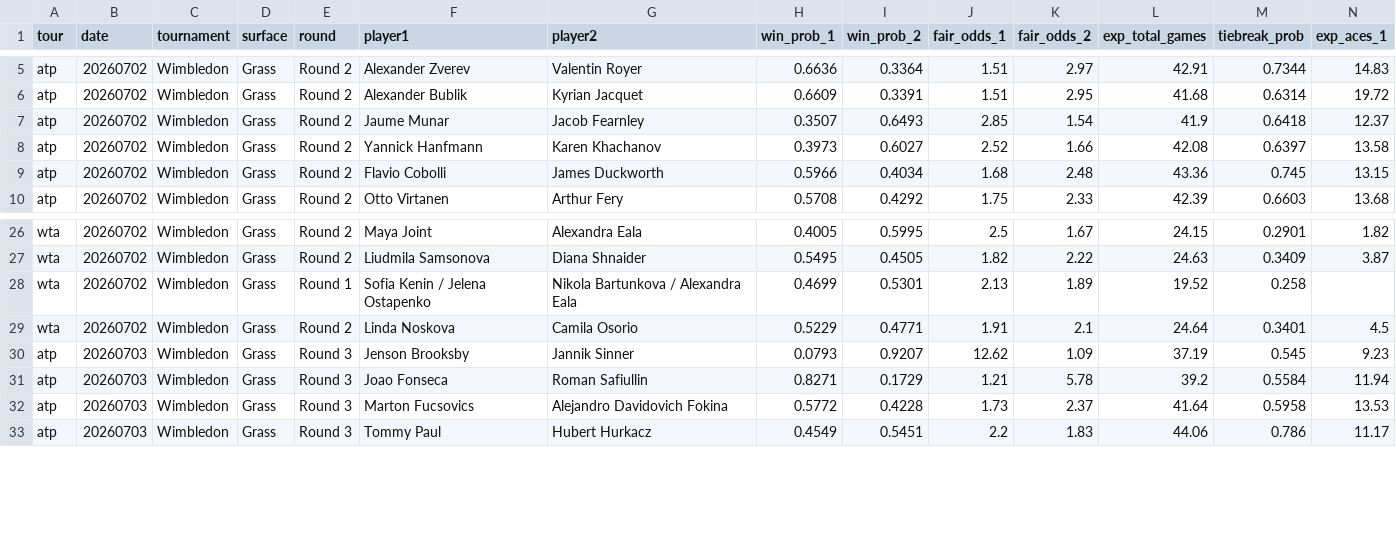
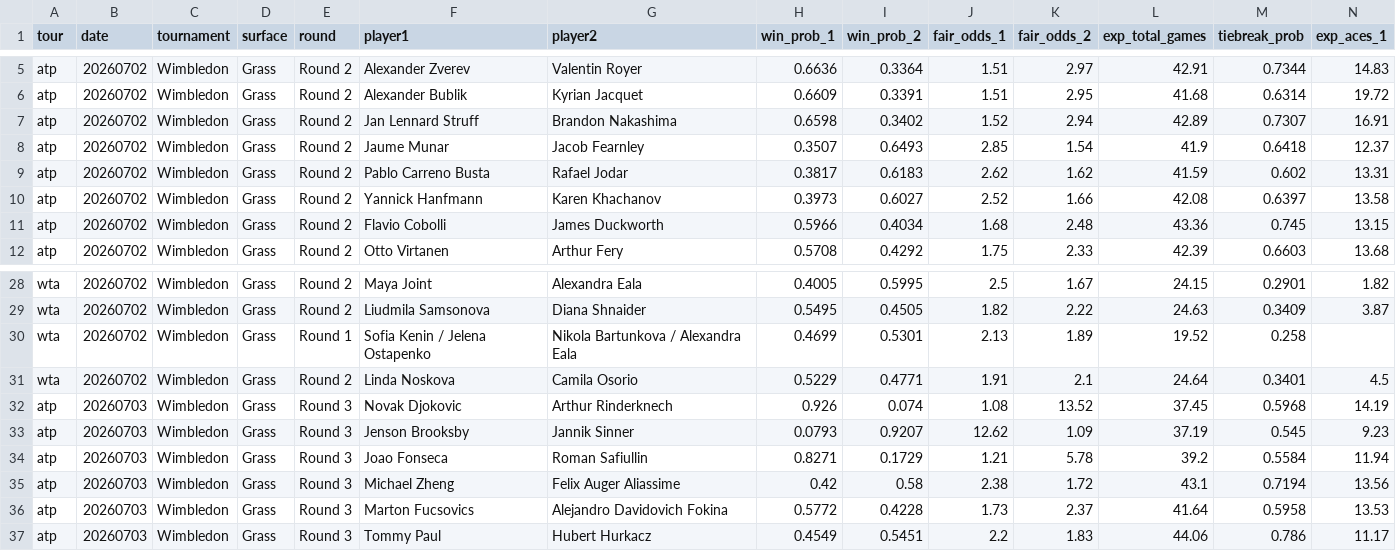
Before and after one commit to DanielTomaro13/Tennis-Modelling, a CSV file: reports/predictions.csv, drawn as a sheet; only a part is shown, gaps mark what is left out; rows hold the shown columns only; the diff names each change by its address in the sheet, - before the commit and + after, or states it on an @@ line.

```diff
--- a/reports/predictions.csv
+++ b/reports/predictions.csv
+row 7: atp | 20260702 | Wimbledon | Grass | Round 2 | Jan Lennard Struff | Brandon Nakashima | 0.6598 | 0.3402 | 1.52 | 2.94 | 42.89 | 0.7307 | 16.91
+row 9: atp | 20260702 | Wimbledon | Grass | Round 2 | Pablo Carreno Busta | Rafael Jodar | 0.3817 | 0.6183 | 2.62 | 1.62 | 41.59 | 0.602 | 13.31
+row 32: atp | 20260703 | Wimbledon | Grass | Round 3 | Novak Djokovic | Arthur Rinderknech | 0.926 | 0.074 | 1.08 | 13.52 | 37.45 | 0.5968 | 14.19
+row 35: atp | 20260703 | Wimbledon | Grass | Round 3 | Michael Zheng | Felix Auger Aliassime | 0.42 | 0.58 | 2.38 | 1.72 | 43.1 | 0.7194 | 13.56
```
Also changed, not shown: data/fixtures.csv, 4 other files.
